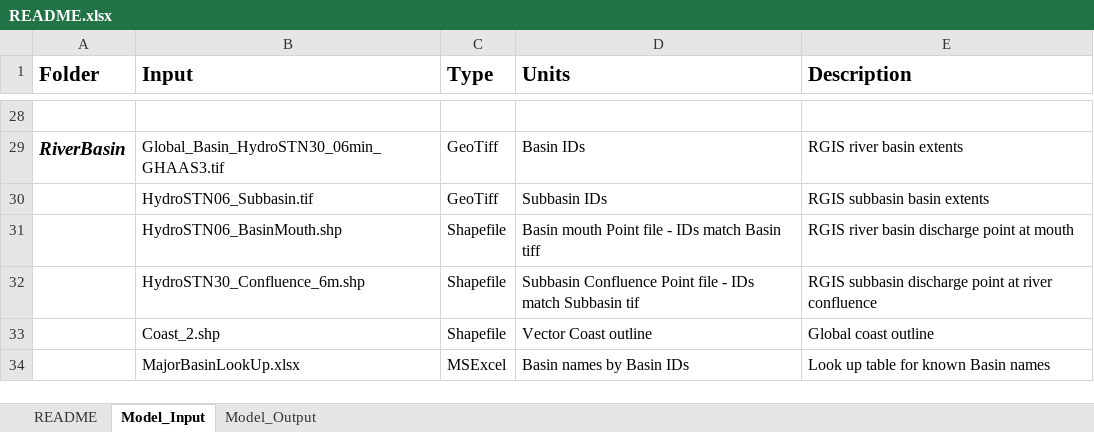
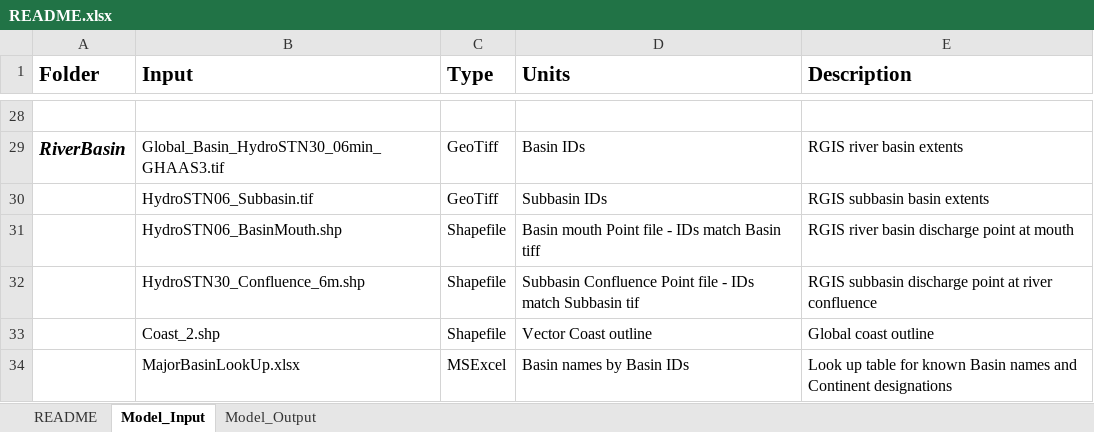
Before and after one commit to PamelaAGreen/SafeJustEarthSytemsBnd_BlueWater, an Excel workbook: README.xlsx, sheet Model_Input, drawn as a sheet; only a part is shown, gaps mark what is left out; values as stored, in another font and other column widths than the file's, no borders; the diff names each change by its address in the sheet, - before the commit and + after, or states it on an @@ line.

Commit message:
Add continent designation to README.xlsx file

```diff
--- a/README.xlsx (sheet Model_Input)
+++ b/README.xlsx (sheet Model_Input)
-E34 (Description): …Basin names
+E34 (Description): …Basin names and Continent designations
```
